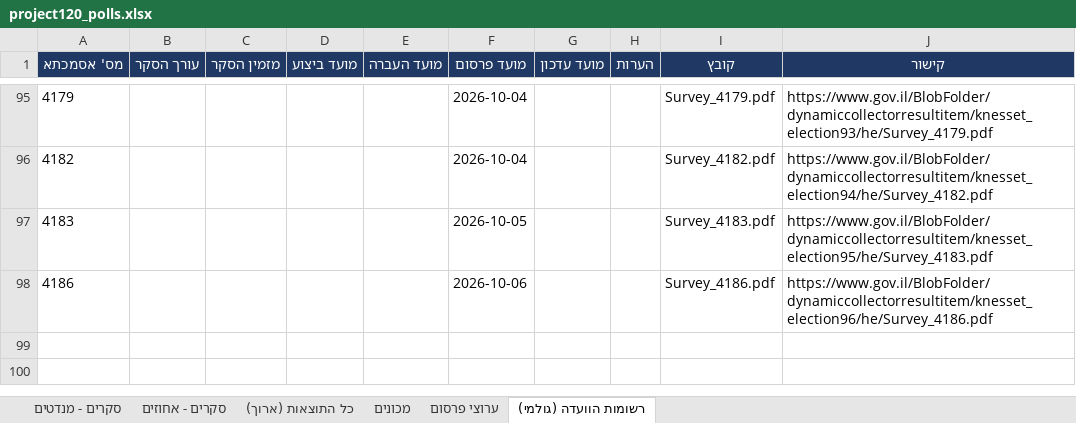
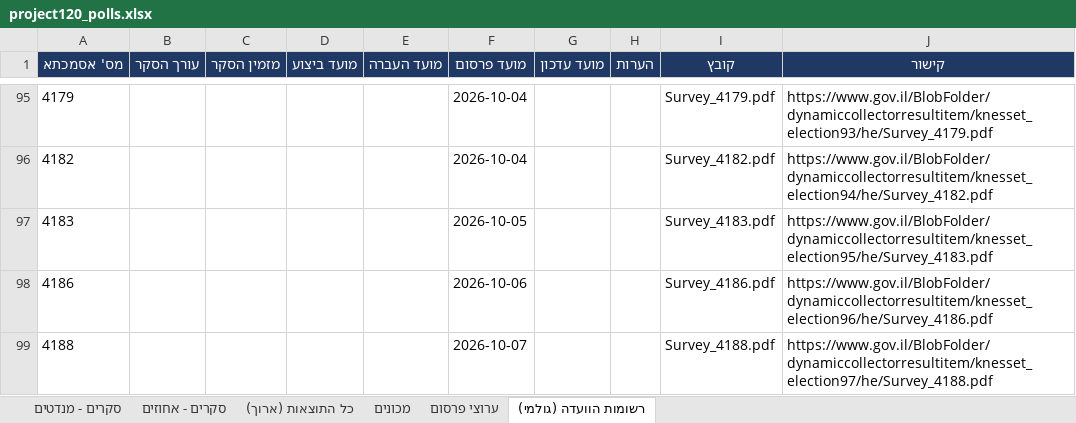
Before and after one commit to lautmanaha/project120, an Excel workbook: exports/project120_polls.xlsx, sheet רשומות הוועדה (גולמי), drawn as a sheet; only a part is shown, gaps mark what is left out; values as stored, in another font and other column widths than the file's, no borders; the diff names each change by its address in the sheet, - before the commit and + after, or states it on an @@ line.

```diff
--- a/exports/project120_polls.xlsx (sheet רשומות הוועדה (גולמי))
+++ b/exports/project120_polls.xlsx (sheet רשומות הוועדה (גולמי))
+row 99: 4188 |  |  |  |  | 2026-10-07 |  |  | Survey_4188.pdf | https://www.gov.il/BlobFolder/dynamiccollectorresultitem/knesset_election97/he/Survey_4188.pdf
```
Also changed, not shown: sheet כל התוצאות (ארוך), sheet סקרים - מנדטים, sheet סקרים - אחוזים, sheet מכונים, 22 other files.
